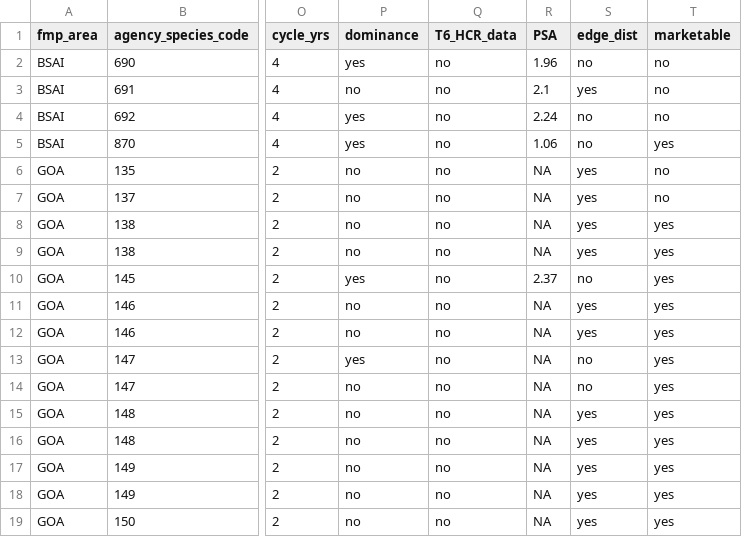
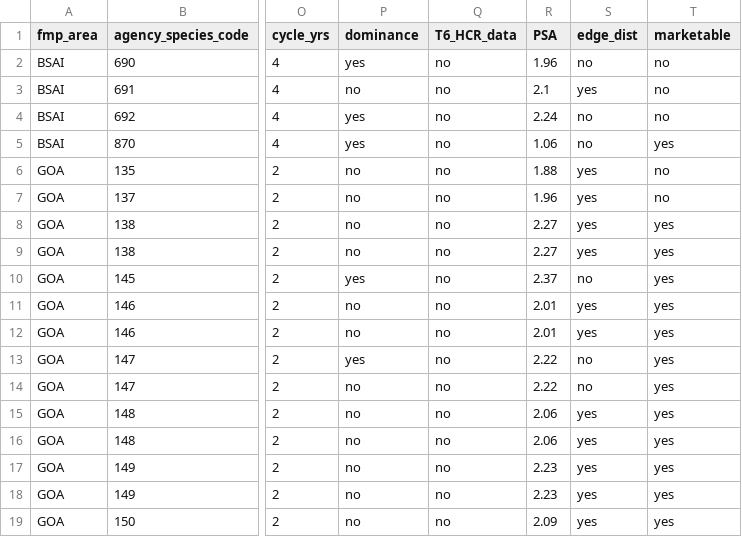
Before and after one commit to noaa-afsc/AFSC_DLM_WG, a CSV file: T6_prioritization/T6_priority_summary_metrics.csv, drawn as a sheet; only a part is shown, gaps mark what is left out; the diff covers the shown part only; the diff names each change by its address in the sheet, - before the commit and + after, or states it on an @@ line.

Commit message:
Updated input data

```diff
--- a/T6_prioritization/T6_priority_summary_metrics.csv
+++ b/T6_prioritization/T6_priority_summary_metrics.csv
-R6 (PSA): NA
+R6 (PSA): 1.88
-R7 (PSA): NA
+R7 (PSA): 1.96
-R8:R9 (PSA): NA
+R8:R9 (PSA): 2.27
-R11:R12 (PSA): NA
+R11:R12 (PSA): 2.01
-R13:R14 (PSA): NA
+R13:R14 (PSA): 2.22
-R15:R16 (PSA): NA
+R15:R16 (PSA): 2.06
-R17:R18 (PSA): NA
+R17:R18 (PSA): 2.23
-R19 (PSA): NA
+R19 (PSA): 2.09
```
Also changed, not shown: 11 edited cells elsewhere in this file, T6_prioritization/T6_priority_rankings.csv.
